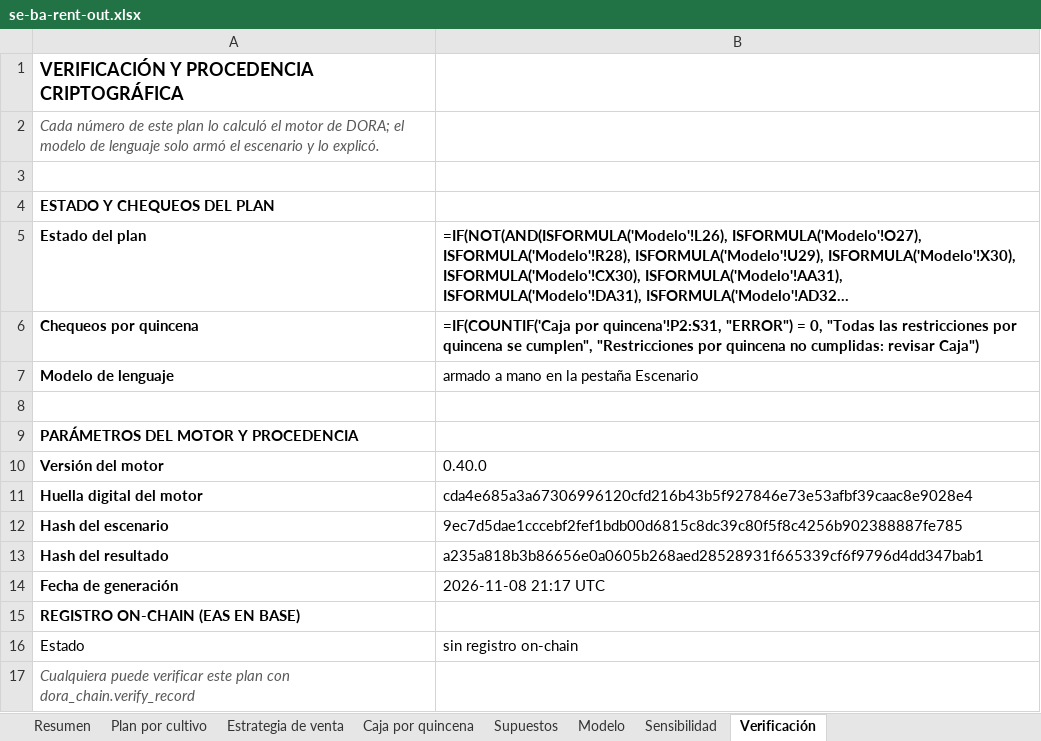
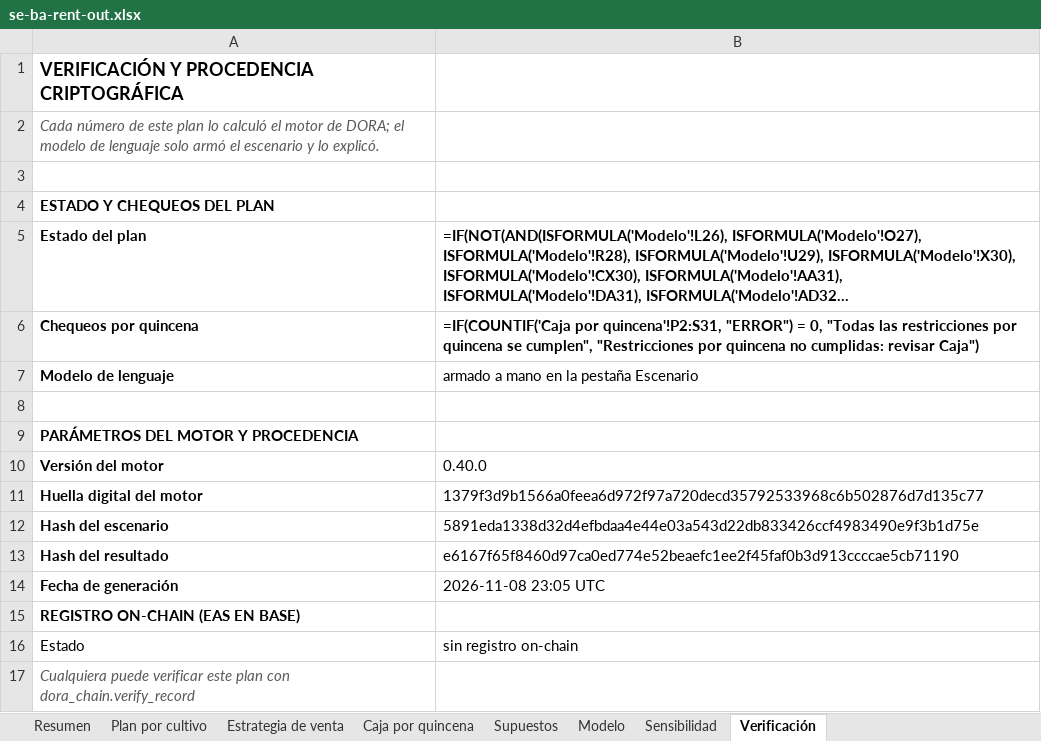
Before and after one commit to GuillermoSiaira/dora-farm-agent, an Excel workbook: docs/ejemplos/planillas/se-ba-rent-out.xlsx, sheet Verificación, drawn as a sheet; long unchanged cells end in …; values as stored, in another font and other column widths than the file's, no borders; formulas without a stored value are shown as written; the diff names each change by its address in the sheet, - before the commit and + after, or states it on an @@ line.

Commit message:
SPEC-45 phase A fixes (4): OpenSolver hidden-sheet format, land text names the binding cause, Wednesday steps from the real sheet

```diff
--- a/docs/ejemplos/planillas/se-ba-rent-out.xlsx (sheet Verificación)
+++ b/docs/ejemplos/planillas/se-ba-rent-out.xlsx (sheet Verificación)
-B11: cda4e685a3a67306996120cfd216b43b5f927846e73e53afbf39caac8e9028e4
+B11: 1379f3d9b1566a0feea6d972f97a720decd35792533968c6b502876d7d135c77
-B12: 9ec7d5dae1cccebf2fef1bdb00d6815c8dc39c80f5f8c4256b902388887fe785
+B12: 5891eda1338d32d4efbdaa4e44e03a543d22db833426ccf4983490e9f3b1d75e
-B13: a235a818b3b86656e0a0605b268aed28528931f665339cf6f9796d4dd347bab1
+B13: e6167f65f8460d97ca0ed774e52beaefc1ee2f45faf0b3d913ccccae5cb71190
-B14: 2026-11-08 21:17 UTC
+B14: 2026-11-08 23:05 UTC
```
Also changed, not shown: sheet Resumen, docs/ejemplos/planillas/iowa-400ha.xlsx, docs/ejemplos/planillas/livestock-500ha.xlsx, 9 other files.
